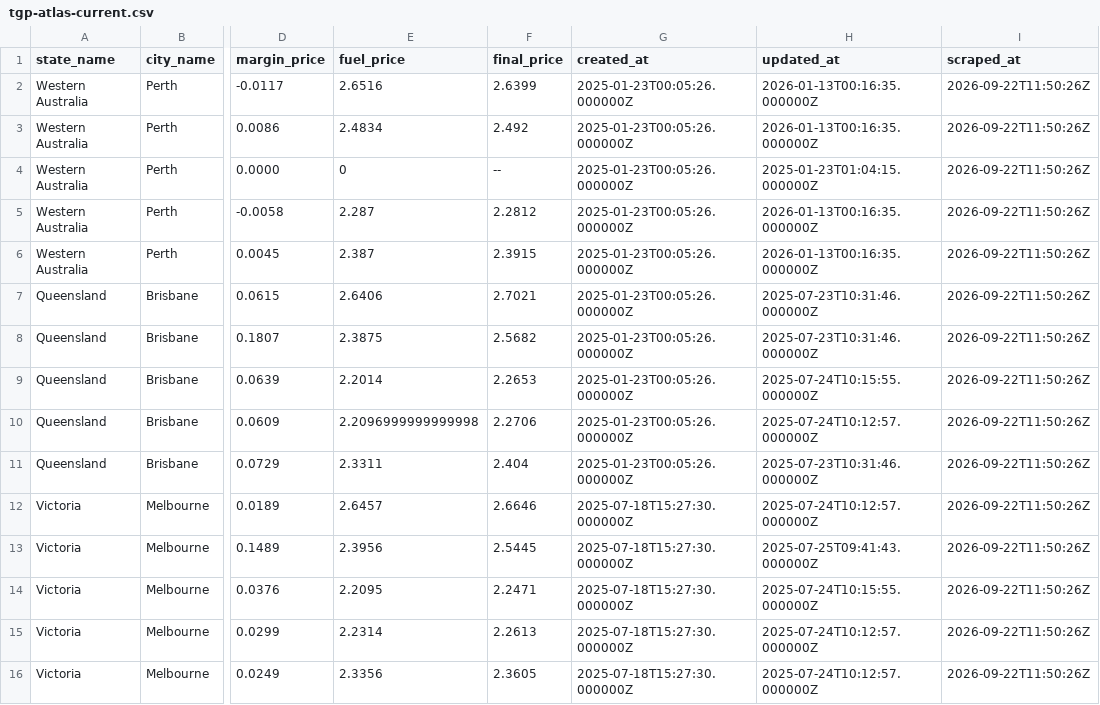
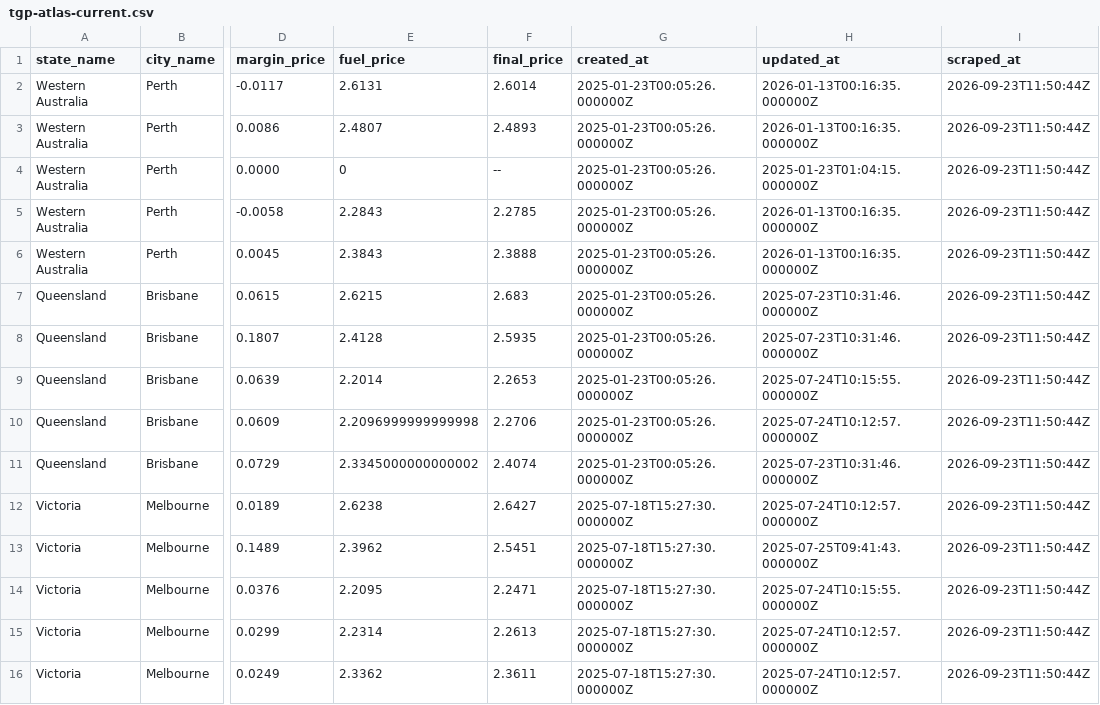
Before and after one commit to nwbort/tgp-atlas, a CSV file: tgp-atlas-current.csv, drawn as a sheet; only a part is shown, gaps mark what is left out; the diff names each change by its address in the sheet, - before the commit and + after, or states it on an @@ line.

```diff
--- a/tgp-atlas-current.csv
+++ b/tgp-atlas-current.csv
-E2 (fuel_price): 2.6516
+E2 (fuel_price): 2.6131
-F2 (final_price): 2.6399
+F2 (final_price): 2.6014
-I2:I16 (scraped_at): 2026-09-22T11:50:26Z
+I2:I16 (scraped_at): 2026-09-23T11:50:44Z
-E3 (fuel_price): 2.4834
+E3 (fuel_price): 2.4807
-F3 (final_price): 2.492
+F3 (final_price): 2.4893
-E5 (fuel_price): 2.287
+E5 (fuel_price): 2.2843
-F5 (final_price): 2.2812
+F5 (final_price): 2.2785
-E6 (fuel_price): 2.387
+E6 (fuel_price): 2.3843
-F6 (final_price): 2.3915
+F6 (final_price): 2.3888
-E7 (fuel_price): 2.6406
+E7 (fuel_price): 2.6215
-F7 (final_price): 2.7021
+F7 (final_price): 2.683
-E8 (fuel_price): 2.3875
+E8 (fuel_price): 2.4128
-F8 (final_price): 2.5682
+F8 (final_price): 2.5935
-E11 (fuel_price): 2.3311
+E11 (fuel_price): 2.3345000000000002
-F11 (final_price): 2.404
+F11 (final_price): 2.4074
-E12 (fuel_price): 2.6457
+E12 (fuel_price): 2.6238
-F12 (final_price): 2.6646
+F12 (final_price): 2.6427
-E13 (fuel_price): 2.3956
+E13 (fuel_price): 2.3962
-F13 (final_price): 2.5445
+F13 (final_price): 2.5451
-E16 (fuel_price): 2.3356
+E16 (fuel_price): 2.3362
-F16 (final_price): 2.3605
+F16 (final_price): 2.3611
```
Also changed, not shown: tgp-atlas-history.csv, tgp_data.csv, 1 other file.
